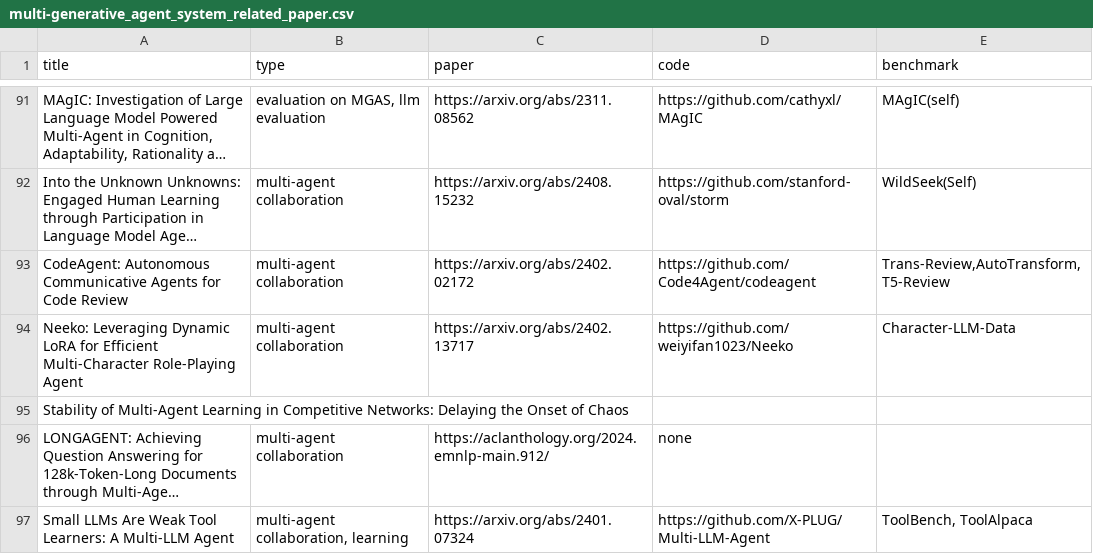
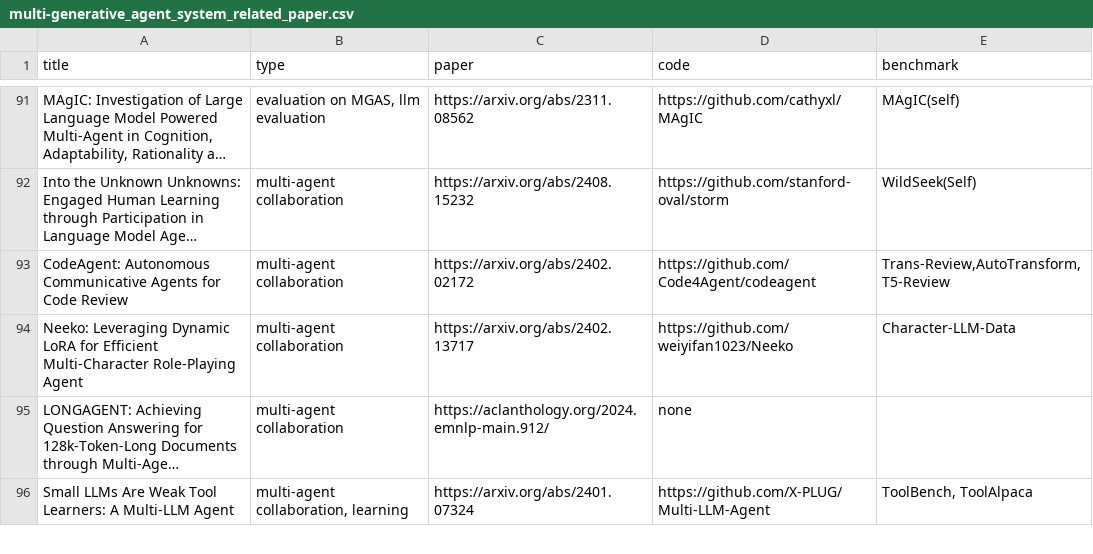
Before and after one commit to bianhua-12/Multi-generative_Agent_System_survey, a CSV file: data/multi-generative_agent_system_related_paper.csv, drawn as a sheet; only a part is shown, gaps mark what is left out; long unchanged cells end in …; the diff names each change by its address in the sheet, - before the commit and + after, or states it on an @@ line.

```diff
--- a/data/multi-generative_agent_system_related_paper.csv
+++ b/data/multi-generative_agent_system_related_paper.csv
-row 95: Stability of Multi-Agent Learning in Competitive Networks: Delaying the Onset of Chaos
```
Also changed, not shown: 1 other file.
